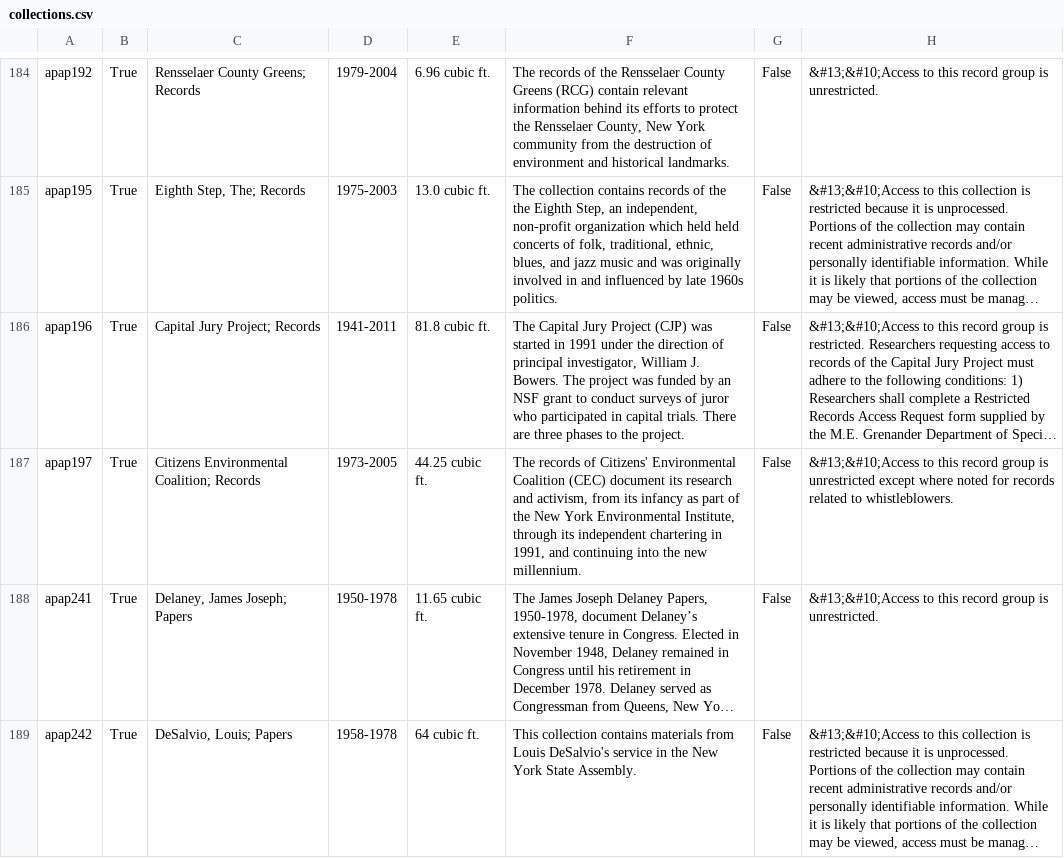
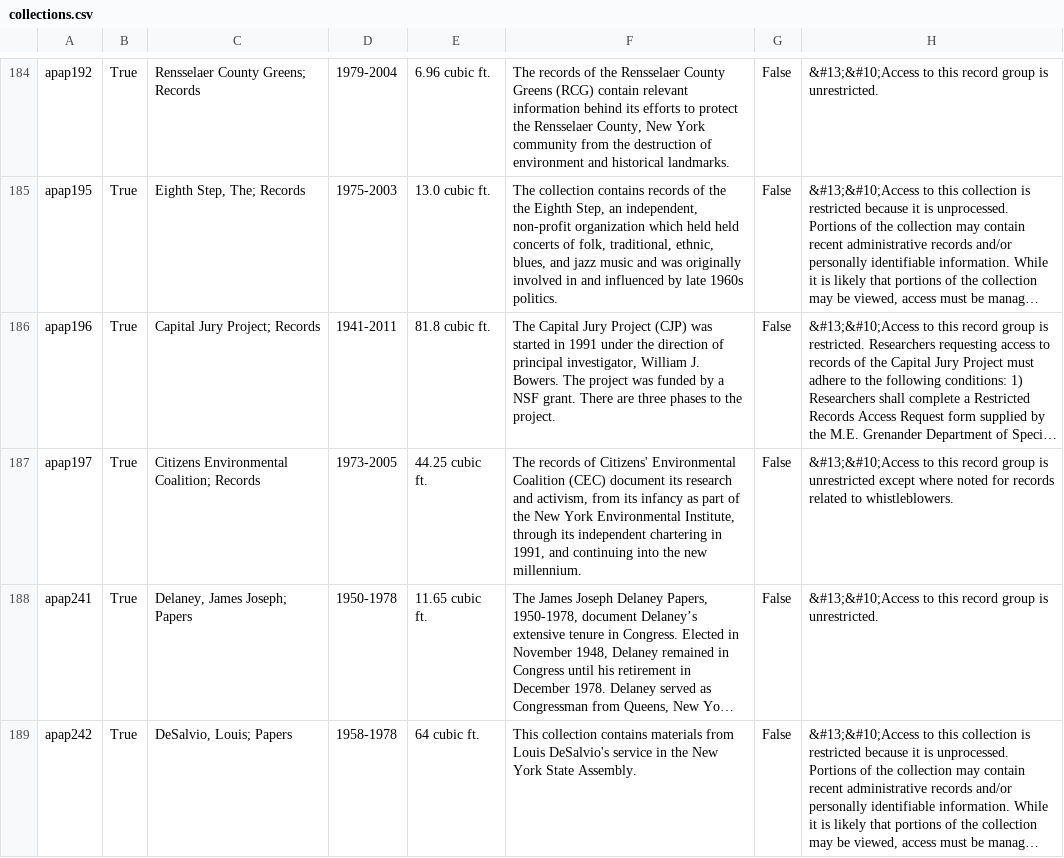
Before and after one commit to UAlbanyArchives/collections, a CSV file: staticData/collections.csv, drawn as a sheet; only a part is shown, gaps mark what is left out; long unchanged cells end in …; the diff names each change by its address in the sheet, - before the commit and + after, or states it on an @@ line.

Commit message:
modified collections exported from ArchivesSpace

```diff
--- a/staticData/collections.csv
+++ b/staticData/collections.csv
-F186: …funded by an NSF grant to conduct surveys of juror who participated in capital trials. There are…
+F186: …funded by a NSF grant. There are…
```
Also changed, not shown: 6 other files.
